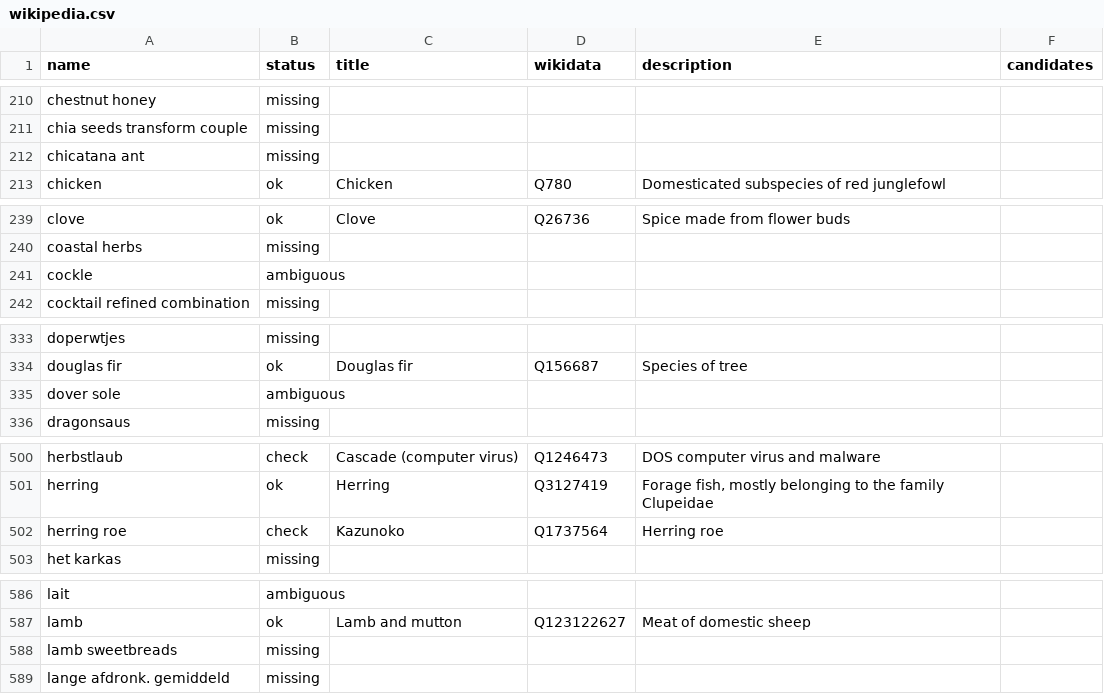
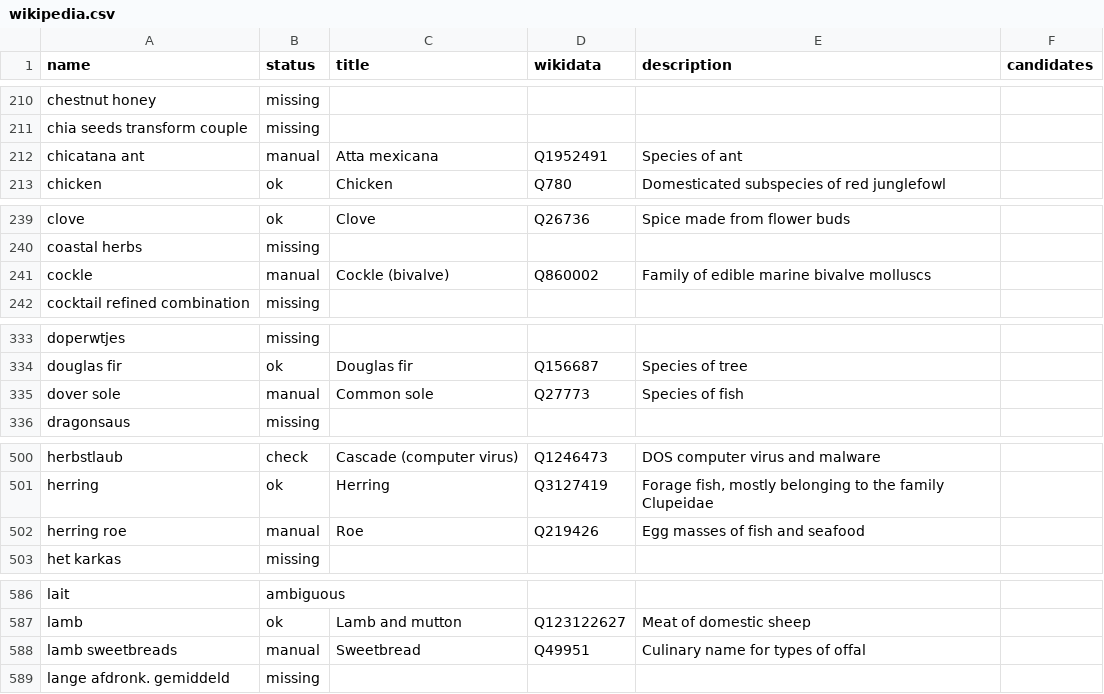
Before and after one commit to msh-yi/themenuatlas, a CSV file: data/ingredients/wikipedia.csv, drawn as a sheet; only a part is shown, gaps mark what is left out; the diff covers the shown part only.

```diff
--- a/data/ingredients/wikipedia.csv
+++ b/data/ingredients/wikipedia.csv
@@ -211,3 +211,3 @@ chestnut honey,missing,,,,
 chia seeds transform couple,missing,,,,
-chicatana ant,missing,,,,
+chicatana ant,manual,Atta mexicana,Q1952491,Species of ant,
 chicken,ok,Chicken,Q780,Domesticated subspecies of red junglefowl,
@@ -240,3 +240,3 @@ clove,ok,Clove,Q26736,Spice made from flower buds,
 coastal herbs,missing,,,,
-cockle,ambiguous,,,,
+cockle,manual,Cockle (bivalve),Q860002,Family of edible marine bivalve molluscs,
 cocktail refined combination,missing,,,,
@@ -334,3 +334,3 @@ doperwtjes,missing,,,,
 douglas fir,ok,Douglas fir,Q156687,Species of tree,
-dover sole,ambiguous,,,,
+dover sole,manual,Common sole,Q27773,Species of fish,
 dragonsaus,missing,,,,
@@ -501,3 +501,3 @@ herbstlaub,check,Cascade (computer virus),Q1246473,DOS computer virus and malwar
 herring,ok,Herring,Q3127419,"Forage fish, mostly belonging to the family Clupeidae",
-herring roe,check,Kazunoko,Q1737564,Herring roe,
+herring roe,manual,Roe,Q219426,Egg masses of fish and seafood,
 het karkas,missing,,,,
@@ -587,3 +587,3 @@ lait,ambiguous,,,,
 lamb,ok,Lamb and mutton,Q123122627,Meat of domestic sheep,
-lamb sweetbreads,missing,,,,
+lamb sweetbreads,manual,Sweetbread,Q49951,Culinary name for types of offal,
 lange afdronk. gemiddeld,missing,,,,
```
Also changed, not shown: 64 edited cells elsewhere in this file.
